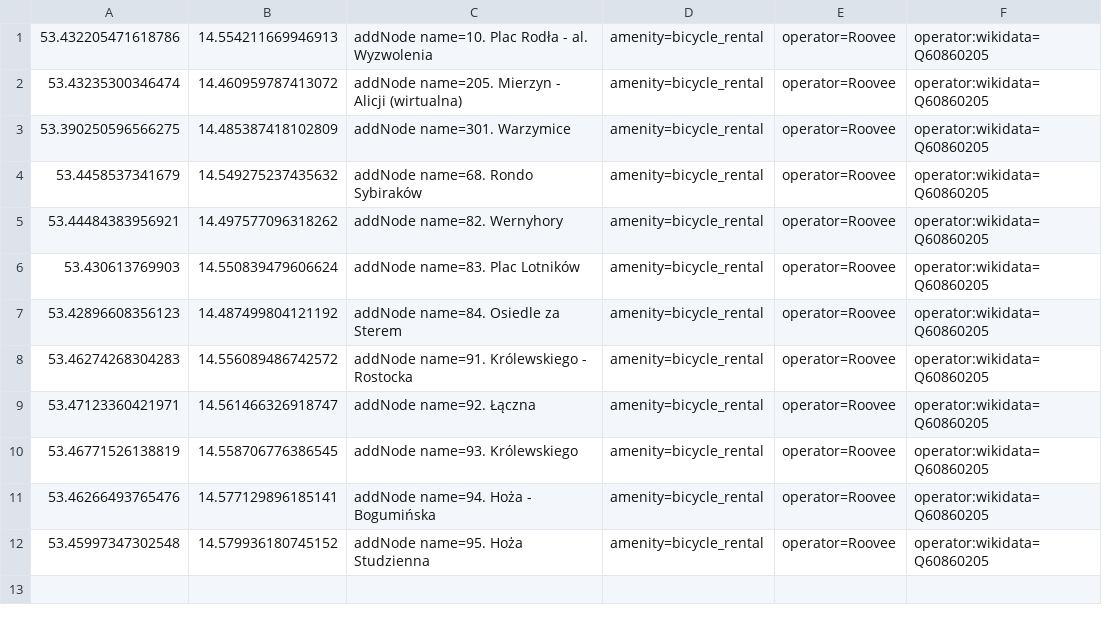
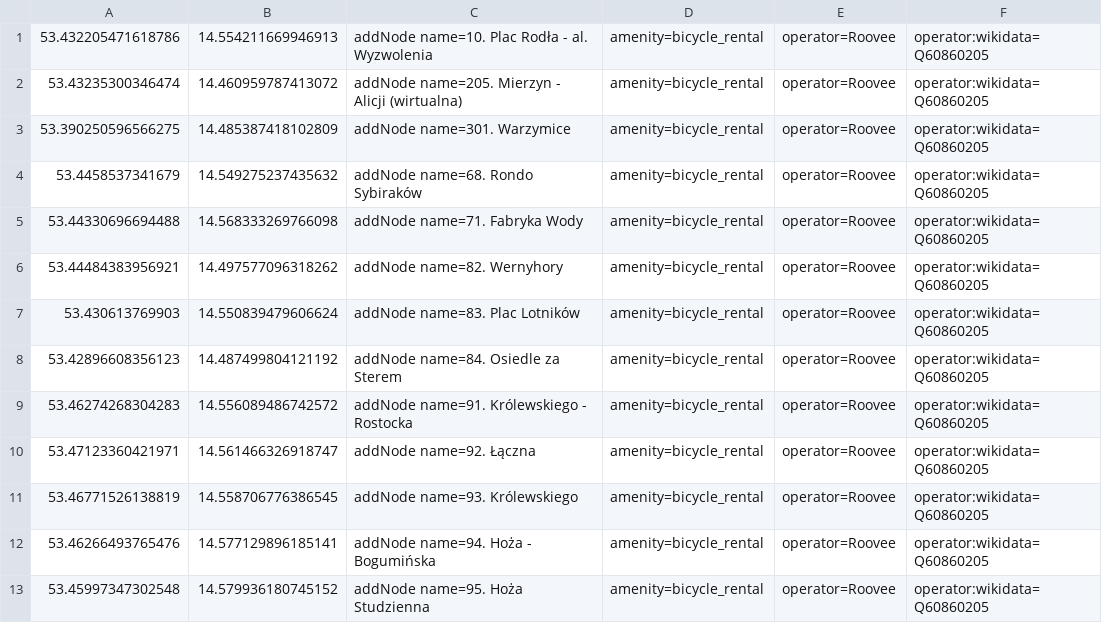
Before and after one commit to starsep/RooveeOSM, a CSV file: szczecin.csv, drawn as a sheet.

```diff
--- a/szczecin.csv
+++ b/szczecin.csv
@@ -4,2 +4,3 @@
 53.4458537341679,14.549275237435632,addNode name=68. Rondo Sybiraków,amenity=bicycle_rental,operator=Roovee,operator:wikidata=Q60860205
+53.44330696694488,14.568333269766098,addNode name=71. Fabryka Wody,amenity=bicycle_rental,operator=Roovee,operator:wikidata=Q60860205
 53.44484383956921,14.497577096318262,addNode name=82. Wernyhory,amenity=bicycle_rental,operator=Roovee,operator:wikidata=Q60860205
```
Also changed, not shown: 26 other files.
